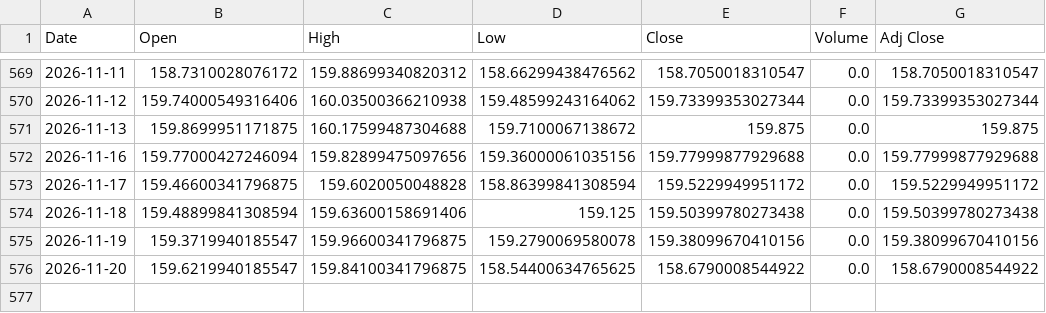
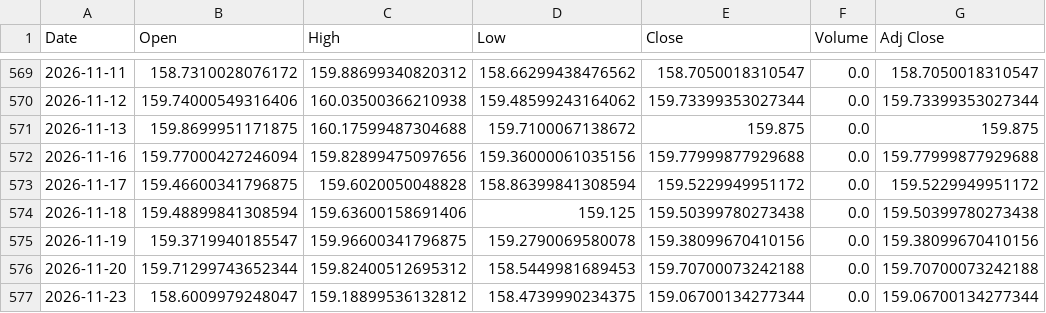
Before and after one commit to 26yamer/jp-swing-data, a CSV file: data/ohlcv/JPY_X.csv, drawn as a sheet; only a part is shown, gaps mark what is left out.

Commit message:
data: 2026-11-23 20:30 JST

```diff
--- a/data/ohlcv/JPY_X.csv
+++ b/data/ohlcv/JPY_X.csv
@@ -575,2 +575,3 @@ Date,Open,High,Low,Close,Volume,Adj Close
 2026-11-19,159.3719940185547,159.96600341796875,159.2790069580078,159.38099670410156,0.0,159.38099670410156
-2026-11-20,159.6219940185547,159.84100341796875,158.54400634765625,158.6790008544922,0.0,158.6790008544922
+2026-11-20,159.71299743652344,159.82400512695312,158.5449981689453,159.70700073242188,0.0,159.70700073242188
+2026-11-23,158.6009979248047,159.18899536132812,158.4739990234375,159.06700134277344,0.0,159.06700134277344
```
Also changed, not shown: data/ohlcv/2621.T.csv, data/ohlcv/GC_F.csv, 54 other files.
